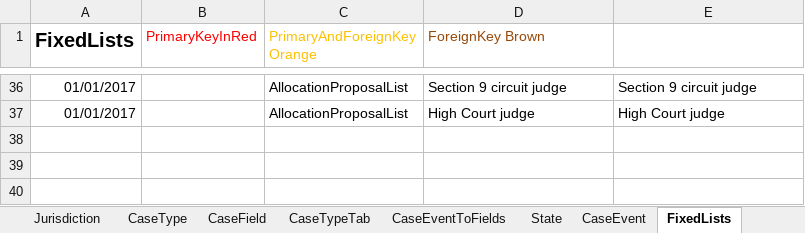
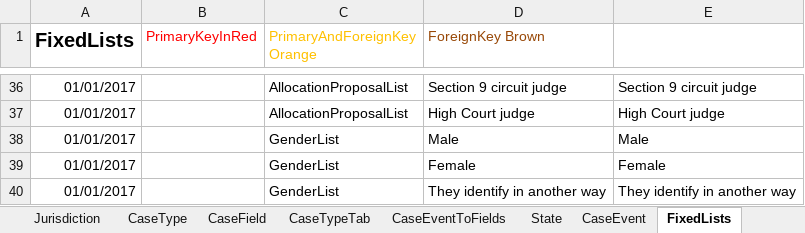
Before and after one commit to hmcts/fpl-ccd-configuration, an Excel workbook: FPL_CCD_DEFINITION_TEMPLATEx.xlsx, sheet FixedLists, drawn as a sheet; only a part is shown, gaps mark what is left out; values as stored, in another font and other column widths than the file's, no borders; the diff names each change by its address in the sheet, - before the commit and + after, or states it on an @@ line.

```diff
--- a/FPL_CCD_DEFINITION_TEMPLATEx.xlsx (sheet FixedLists)
+++ b/FPL_CCD_DEFINITION_TEMPLATEx.xlsx (sheet FixedLists)
+row 38: 01/01/2017 |  | GenderList | Male | Male
+row 39: 01/01/2017 |  | GenderList | Female | Female
+row 40: 01/01/2017 |  | GenderList | They identify in another way | They identify in another way
```
Also changed, not shown: sheet ComplexTypes, sheet CaseEventToFields, sheet CaseField, sheet AuthorisationCaseField, 4 other files.
